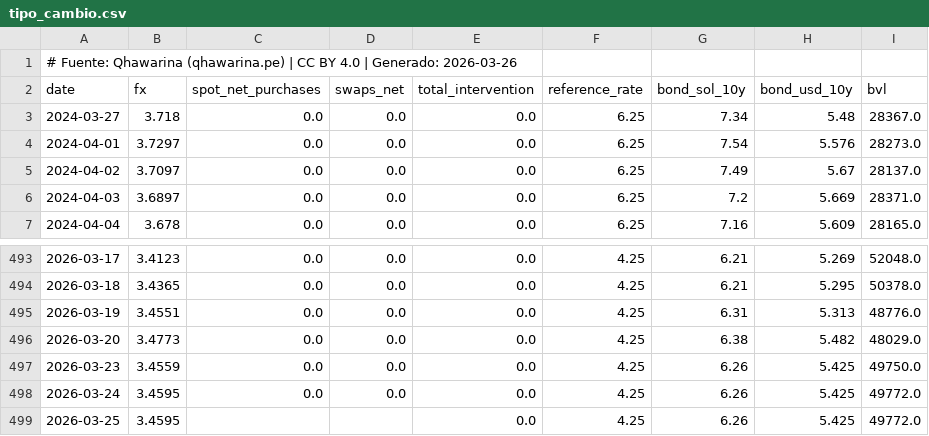
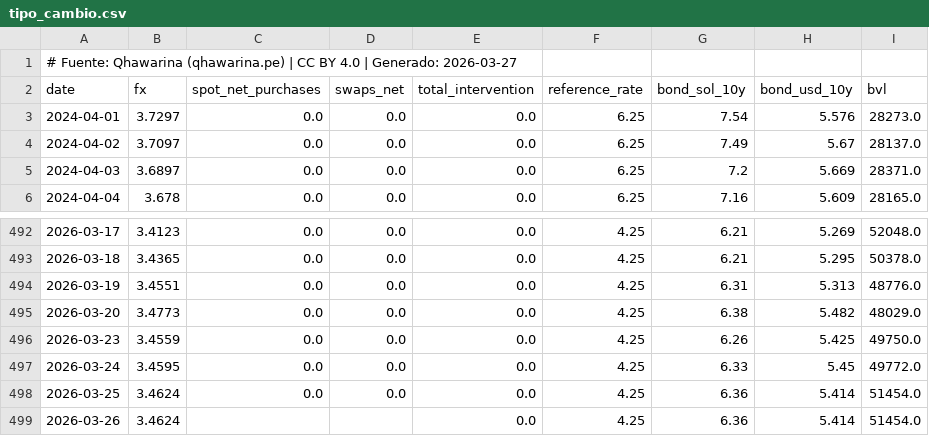
Before and after one commit to cesarchavezp29/qhawarina, a CSV file: exports/data/csv/tipo_cambio.csv, drawn as a sheet; only a part is shown, gaps mark what is left out.

```diff
--- a/exports/data/csv/tipo_cambio.csv
+++ b/exports/data/csv/tipo_cambio.csv
@@ -1,4 +1,3 @@
-# Fuente: Qhawarina (qhawarina.pe) | CC BY 4.0 | Generado: 2026-03-26
+# Fuente: Qhawarina (qhawarina.pe) | CC BY 4.0 | Generado: 2026-03-27
 date,fx,spot_net_purchases,swaps_net,total_intervention,reference_rate,bond_sol_10y,bond_usd_10y,bvl
-2024-03-27,3.718,0.0,0.0,0.0,6.25,7.34,5.48,28367.0
 2024-04-01,3.7297,0.0,0.0,0.0,6.25,7.54,5.576,28273.0
@@ -497,3 +496,4 @@ date,fx,spot_net_purchases,swaps_net,total_intervention,reference_rate,bond_sol_
 2026-03-23,3.4559,0.0,0.0,0.0,4.25,6.26,5.425,49750.0
-2026-03-24,3.4595,0.0,0.0,0.0,4.25,6.26,5.425,49772.0
-2026-03-25,3.4595,,,0.0,4.25,6.26,5.425,49772.0
+2026-03-24,3.4595,0.0,0.0,0.0,4.25,6.33,5.45,49772.0
+2026-03-25,3.4624,0.0,0.0,0.0,4.25,6.36,5.414,51454.0
+2026-03-26,3.4624,,,0.0,4.25,6.36,5.414,51454.0
```
Also changed, not shown: exports/data/csv/indices_riesgo_mensual.csv, exports/data/csv/pbi_nowcast.csv, 10 other files.
